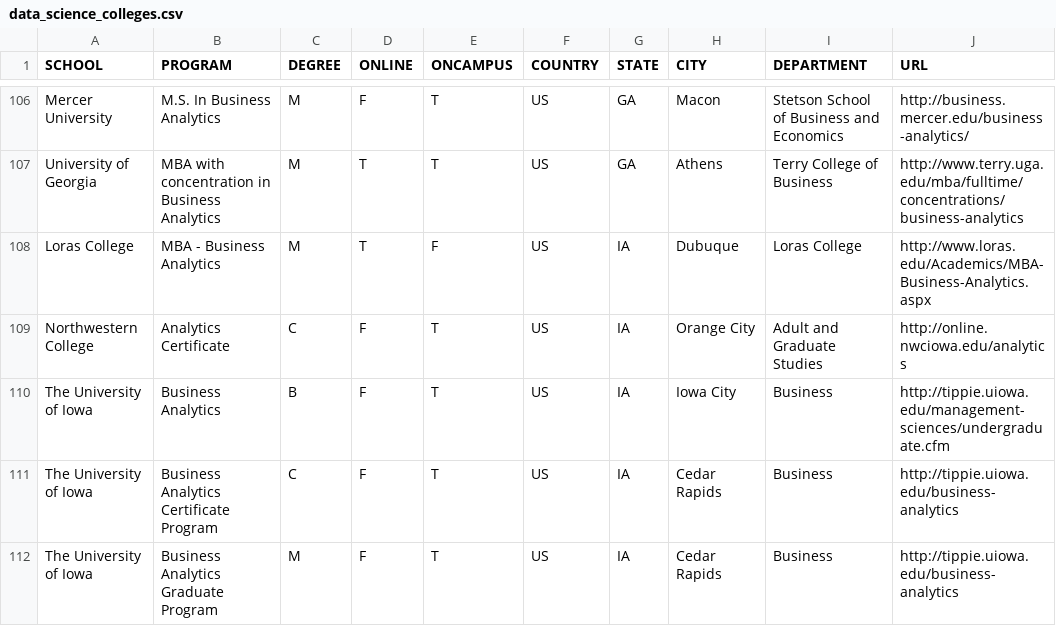
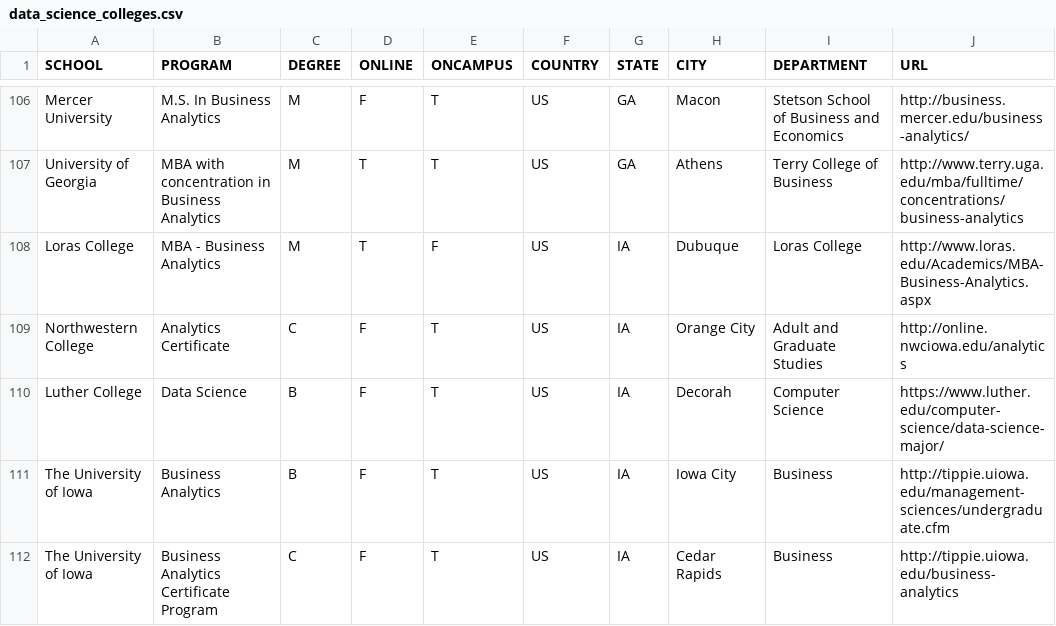
Before and after one commit to ryanswanstrom/awesome-datascience-colleges, a CSV file: data_science_colleges.csv, drawn as a sheet; only a part is shown, gaps mark what is left out; the shorter side is filled out with more unchanged rows; the diff names each change by its address in the sheet, - before the commit and + after, or states it on an @@ line.

Commit message:
luther college undergrad

```diff
--- a/data_science_colleges.csv
+++ b/data_science_colleges.csv
+row 110: Luther College | Data Science | B | F | T | US | IA | Decorah | Computer Science | https://www.luther.edu/computer-science/data-science-major/
```
